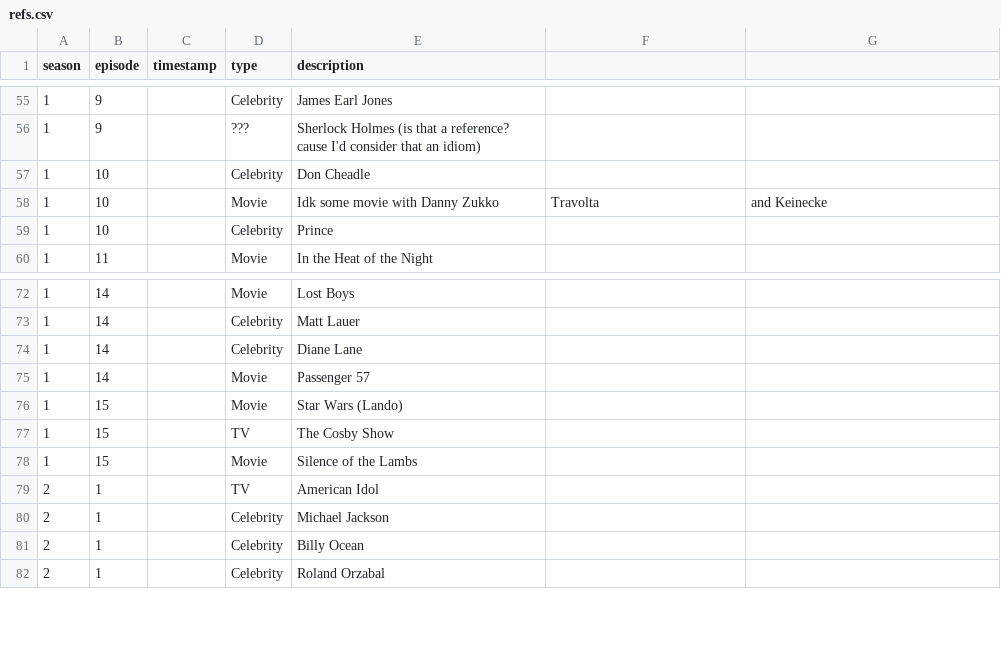
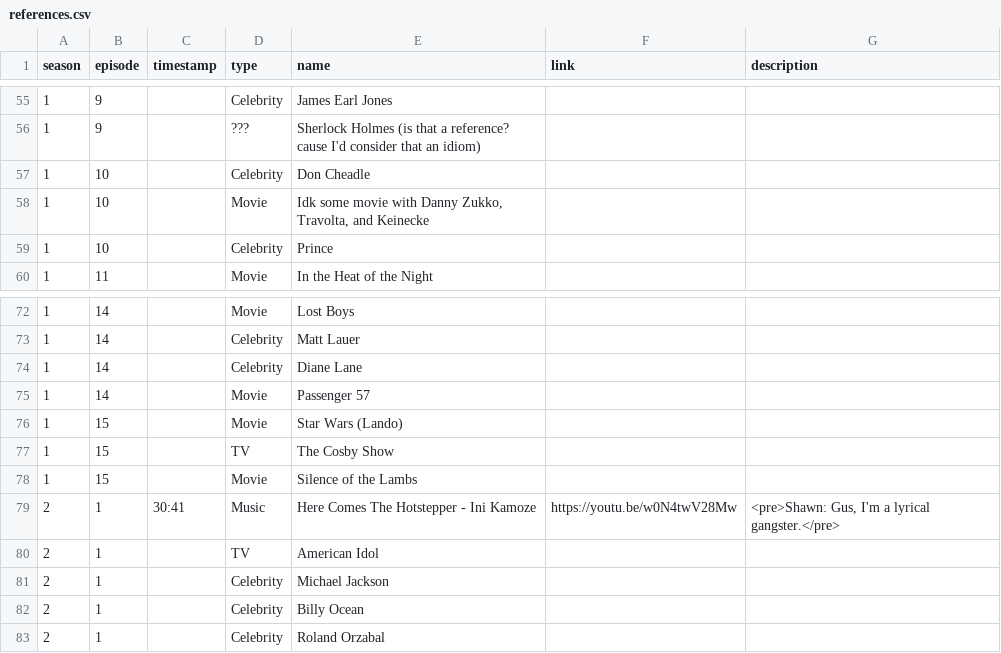
Before and after one commit to RainbowwPhoenixx/enpsychlopedia, a CSV file: data/references.csv (was data/refs.csv), drawn as a sheet; only a part is shown, gaps mark what is left out; the diff names each change by its address in the sheet, - before the commit and + after, or states it on an @@ line.

```diff
--- a/data/refs.csv
+++ b/data/references.csv
-E1: description
+E1: name
-F1: (empty)
+F1: link
-G1: (empty)
+G1: description
-E58 (name): Idk some movie with Danny Zukko
+E58 (name): Idk some movie with Danny Zukko, Travolta, and Keinecke
-F58 (link): Travolta
+F58 (link): (empty)
-G58 (description): and Keinecke
+G58 (description): (empty)
+row 79: 2 | 1 | 30:41 | Music | Here Comes The Hotstepper - Ini Kamoze | https://youtu.be/w0N4twV28Mw | <pre>Shawn: Gus, I'm a lyrical gangster.</pre>
```
Also changed, not shown: data/dobson.csv, data/i-cant-do-this-with-you.csv, 8 other files.
